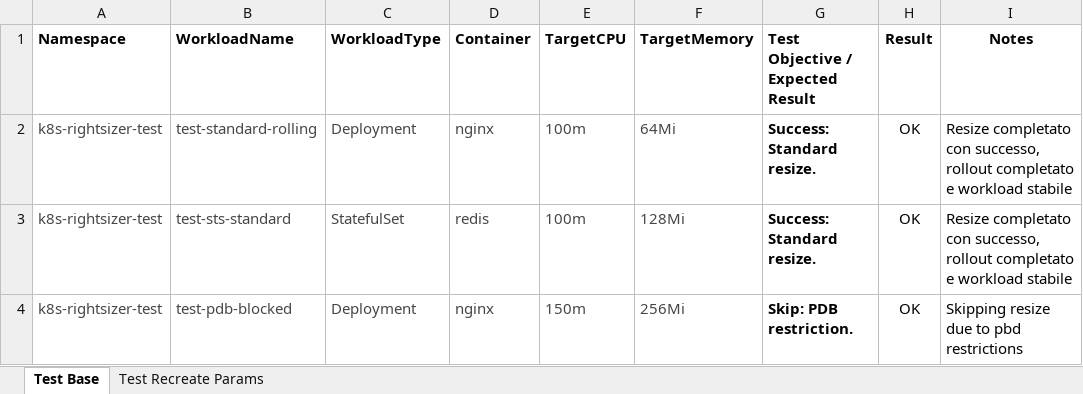
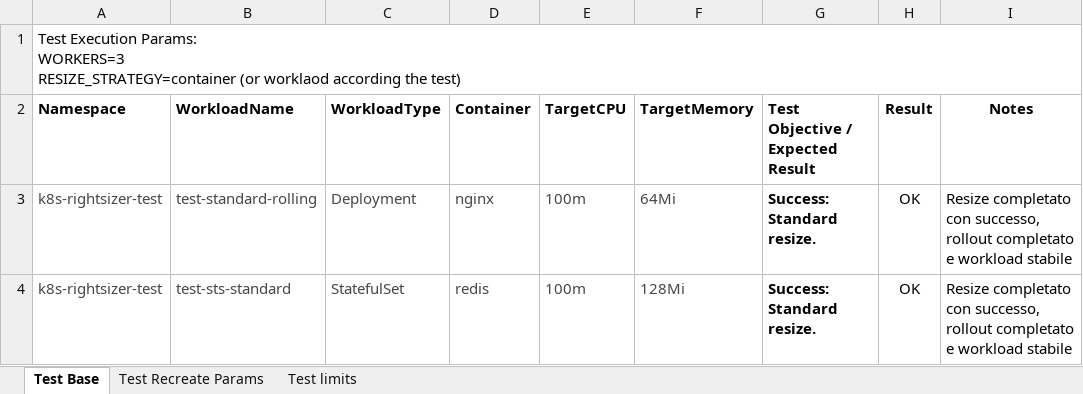
Before and after one commit to mcpunzo/k8s-rightsizer, an Excel workbook: test-env/testbooks/test-cases.xlsx, sheet Test Base, drawn as a sheet; only a part is shown; the shorter side is filled out with more unchanged rows; values as stored, in another font and other column widths than the file's, no borders; ↵ is a line break in a cell; the diff names each change by its address in the sheet, - before the commit and + after, or states it on an @@ line.

```diff
--- a/test-env/testbooks/test-cases.xlsx (sheet Test Base)
+++ b/test-env/testbooks/test-cases.xlsx (sheet Test Base)
+sheet tab: Test limits
+row 1: Test Execution Params: ↵ WORKERS=3 ↵ RESIZE_STRATEGY=container (or worklaod according the test)
```
Also changed, not shown: sheet Test Recreate Params, test-env/data/recommendations.xlsx, 10 other files.
